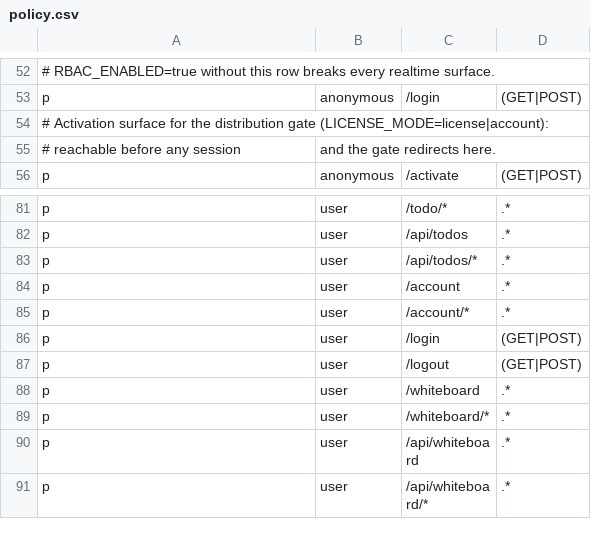
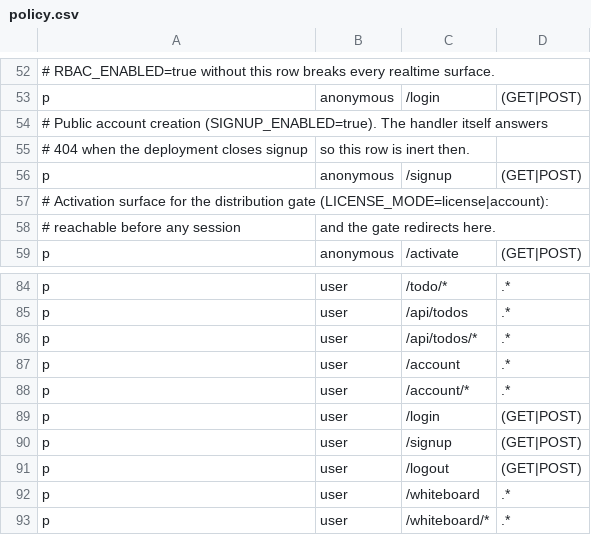
Before and after one commit to calionauta/gogogo, a CSV file: internal/rbac/casbin/policy.csv, drawn as a sheet; only a part is shown, gaps mark what is left out; the shorter side is filled out with more unchanged rows; the diff names each change by its address in the sheet, - before the commit and + after, or states it on an @@ line.

Commit message:
feat(auth): add a signup page behind SIGNUP_ENABLED
/login had no way to create an account, so the only path was the JSON
API. Add a standalone /signup page (email, optional name, password,
confirm) in the same feature, linked from /login only when signup is
open. The handler maps the precise Signup errors inline, sets the
session cookie on success, and refuses to leave a verification-required
account signed in.

When SIGNUP_ENABLED=false the route answers 404 and the link is absent;
AUTH_MODE=open redirects both pages to /. RBAC gets anonymous and user
rows plus the coverage/allowlist entries, with page and form tests.

```diff
--- a/internal/rbac/casbin/policy.csv
+++ b/internal/rbac/casbin/policy.csv
+row 54: # Public account creation (SIGNUP_ENABLED=true). The handler itself answers
+row 55: # 404 when the deployment closes signup | so this row is inert then.
+row 56: p | anonymous | /signup | (GET|POST)
+row 90: p | user | /signup | (GET|POST)
```
Also changed, not shown: 13 other files.
